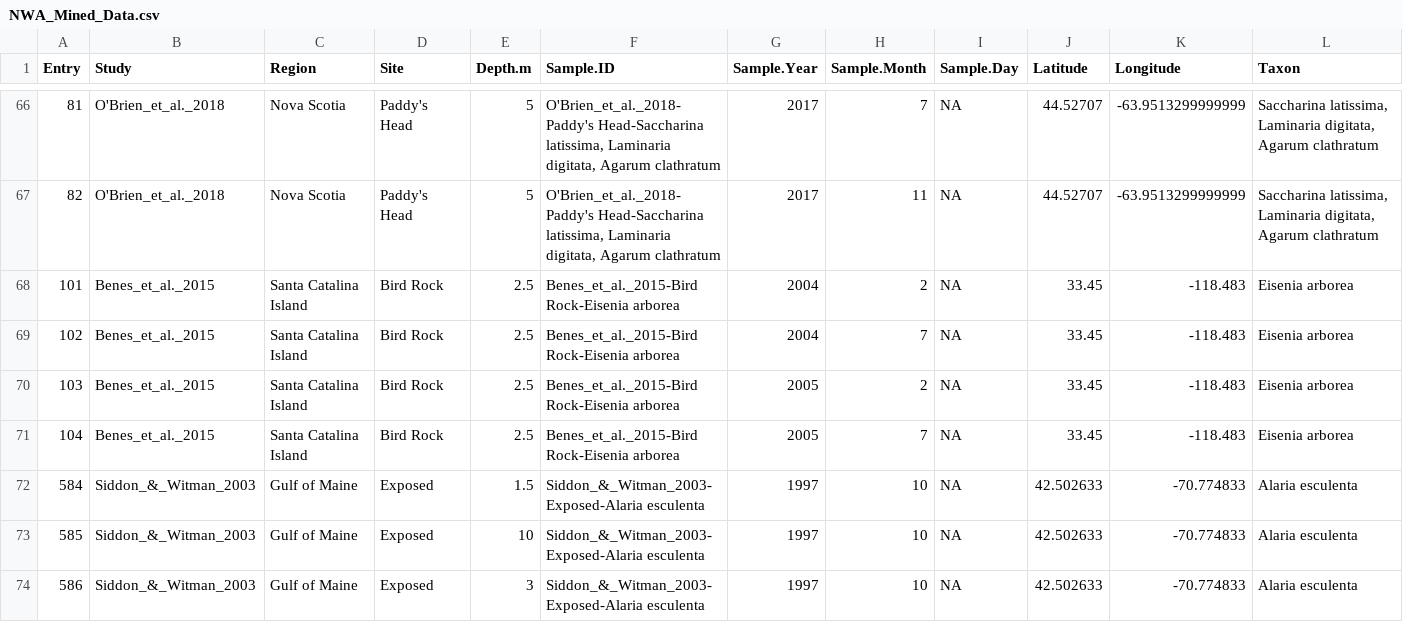
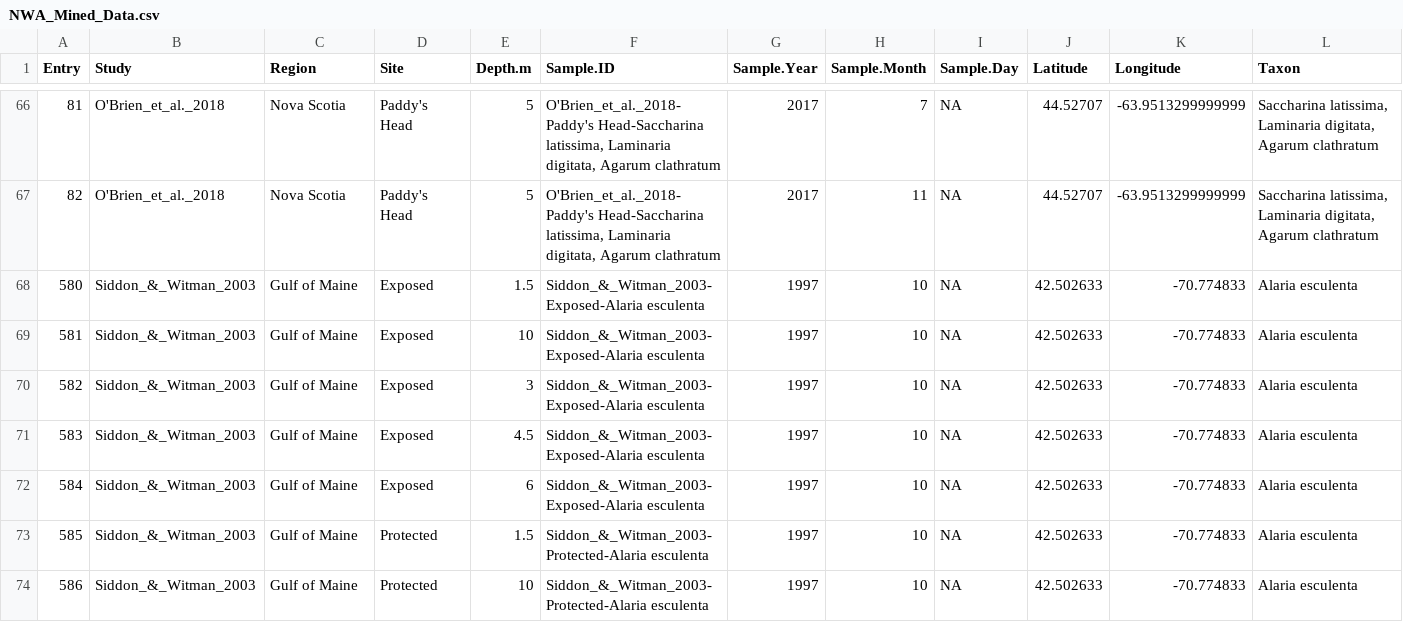
Before and after one commit to jebyrnes/nw_atlantic_kelp, a CSV file: data/clean_data/timeseries/NWA_Mined_Data.csv, drawn as a sheet; only a part is shown, gaps mark what is left out; the shorter side is filled out with more unchanged rows; removed rows and columns are numbered as before the commit, all else as after; rows hold the shown columns only; the diff names each change by its address in the sheet, - before the commit and + after, or states it on an @@ line.

```diff
--- a/data/clean_data/timeseries/NWA_Mined_Data.csv
+++ b/data/clean_data/timeseries/NWA_Mined_Data.csv
-row 68: 101 | Benes_et_al._2015 | Santa Catalina Island | Bird Rock | 2.5 | Benes_et_al._2015-Bird Rock-Eisenia arborea | 2004 | 2 | NA | 33.45 | -118.483 | Eisenia arborea
-row 69: 102 | Benes_et_al._2015 | Santa Catalina Island | Bird Rock | 2.5 | Benes_et_al._2015-Bird Rock-Eisenia arborea | 2004 | 7 | NA | 33.45 | -118.483 | Eisenia arborea
-row 70: 103 | Benes_et_al._2015 | Santa Catalina Island | Bird Rock | 2.5 | Benes_et_al._2015-Bird Rock-Eisenia arborea | 2005 | 2 | NA | 33.45 | -118.483 | Eisenia arborea
-row 71: 104 | Benes_et_al._2015 | Santa Catalina Island | Bird Rock | 2.5 | Benes_et_al._2015-Bird Rock-Eisenia arborea | 2005 | 7 | NA | 33.45 | -118.483 | Eisenia arborea
@@ column A (Entry) renumbered from row 68 down @@
```
Also changed, not shown: data/kelptime_nwa_all_data.csv, data/kelptime_nwa_data.csv, 1 other file.
